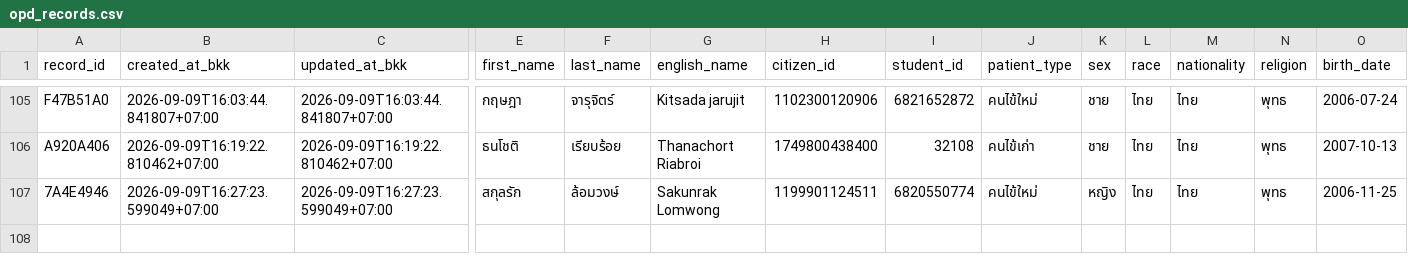
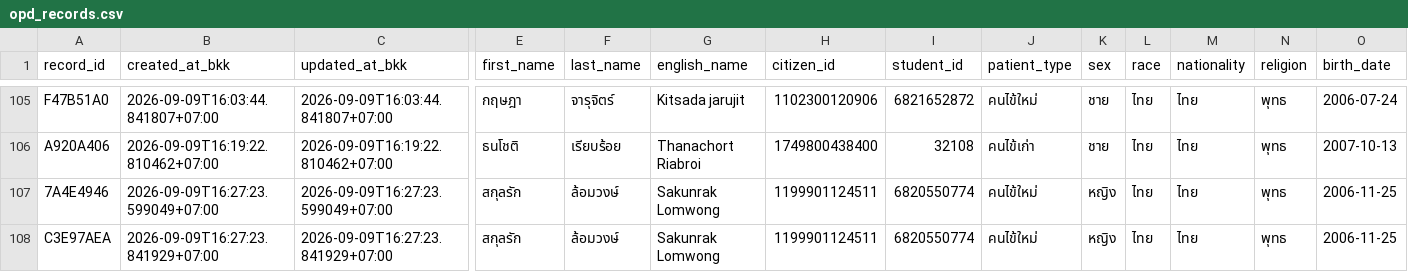
Before and after one commit to PythonianSt/OPD3, a CSV file: opd_records.csv, drawn as a sheet; only a part is shown, gaps mark what is left out; rows hold the shown columns only; the diff names each change by its address in the sheet, - before the commit and + after, or states it on an @@ line.

Commit message:
add OPD record C3E97AEA 2026-09-09T16:27:23.841929+07:00

```diff
--- a/opd_records.csv
+++ b/opd_records.csv
+row 108: C3E97AEA | 2026-09-09T16:27:23.841929+07:00 | 2026-09-09T16:27:23.841929+07:00 | สกุลรัก | ล้อมวงษ์ | Sakunrak Lomwong | 1199901124511 | 6820550774 | คนไข้ใหม่ | หญิง | ไทย | ไทย | พุทธ | 2006-11-25
```
